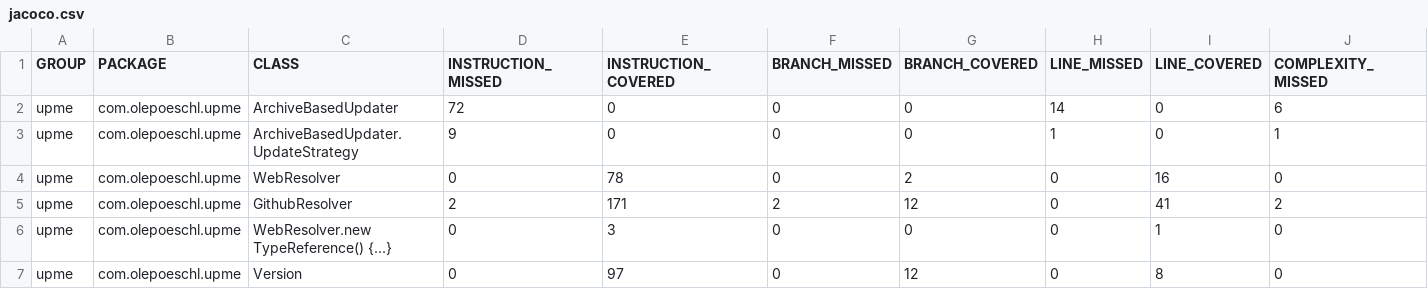
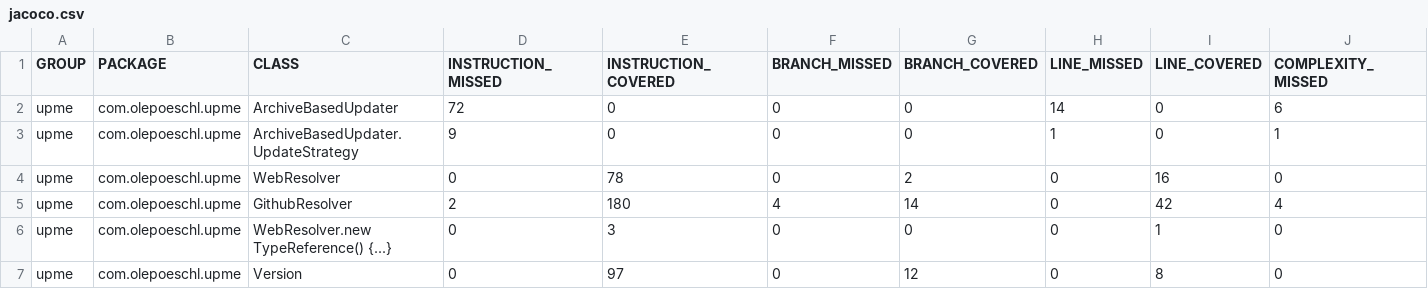
Before and after one commit to olepoeschl/Upme, a CSV file: jacoco.csv, drawn as a sheet; only a part is shown; the diff names each change by its address in the sheet, - before the commit and + after, or states it on an @@ line.

```diff
--- a/jacoco.csv
+++ b/jacoco.csv
-E5 (INSTRUCTION_COVERED): 171
+E5 (INSTRUCTION_COVERED): 180
-F5 (BRANCH_MISSED): 2
+F5 (BRANCH_MISSED): 4
-G5 (BRANCH_COVERED): 12
+G5 (BRANCH_COVERED): 14
-I5 (LINE_COVERED): 41
+I5 (LINE_COVERED): 42
-J5 (COMPLEXITY_MISSED): 2
+J5 (COMPLEXITY_MISSED): 4
```
Also changed, not shown: 8 other files.
